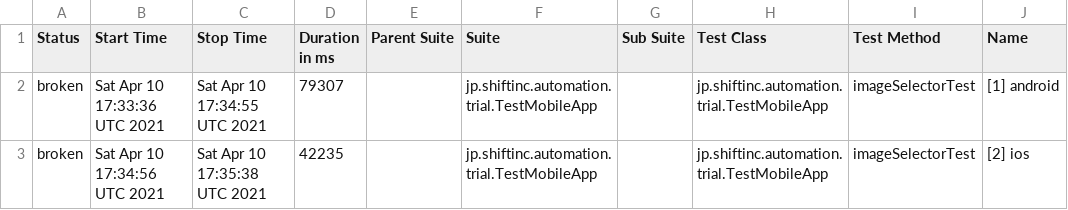
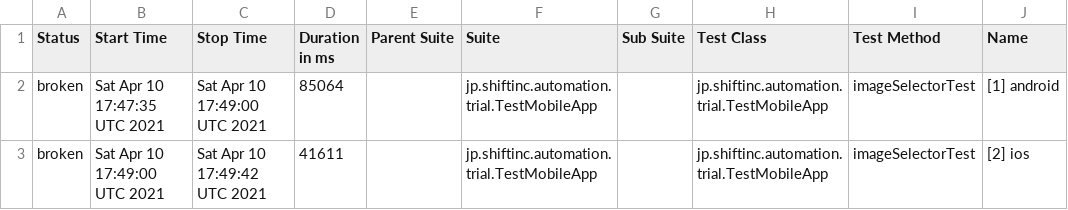
Before and after one commit to tmshft/appium-image-detection-example, a CSV file: data/suites.csv, drawn as a sheet; only a part is shown; the diff names each change by its address in the sheet, - before the commit and + after, or states it on an @@ line.

```diff
--- a/data/suites.csv
+++ b/data/suites.csv
-B2 (Start Time): Sat Apr 10 17:33:36 UTC 2021
+B2 (Start Time): Sat Apr 10 17:47:35 UTC 2021
-C2 (Stop Time): Sat Apr 10 17:34:55 UTC 2021
+C2 (Stop Time): Sat Apr 10 17:49:00 UTC 2021
-D2 (Duration in ms): 79307
+D2 (Duration in ms): 85064
-B3 (Start Time): Sat Apr 10 17:34:56 UTC 2021
+B3 (Start Time): Sat Apr 10 17:49:00 UTC 2021
-C3 (Stop Time): Sat Apr 10 17:35:38 UTC 2021
+C3 (Stop Time): Sat Apr 10 17:49:42 UTC 2021
-D3 (Duration in ms): 42235
+D3 (Duration in ms): 41611
```
Also changed, not shown: 24 other files.
